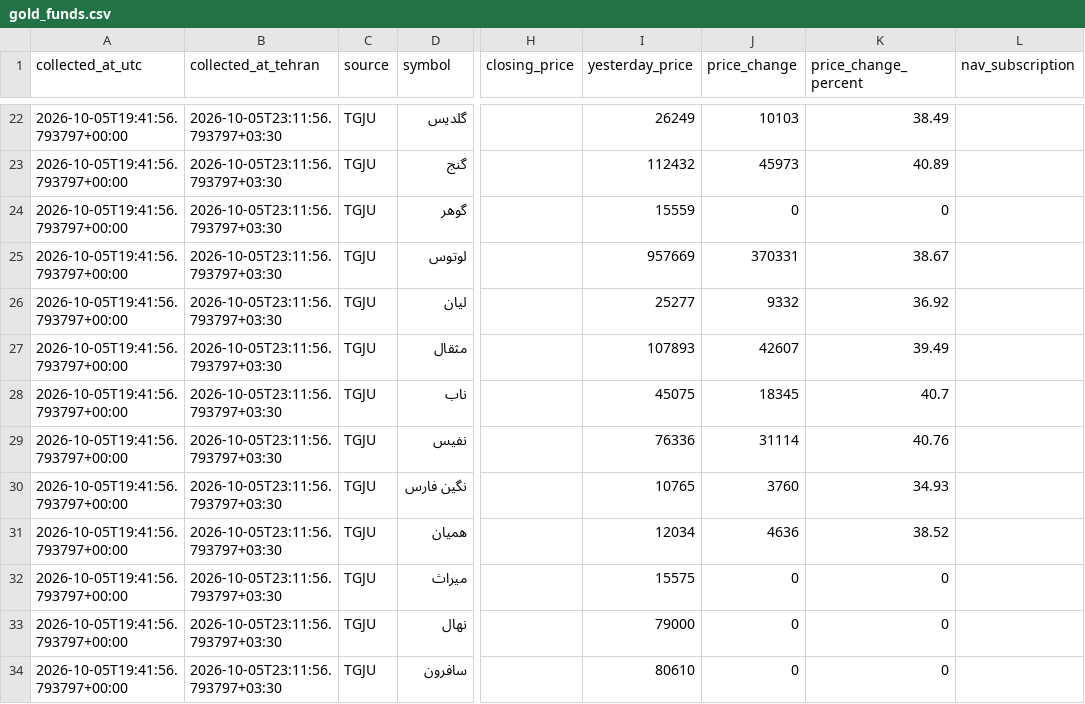
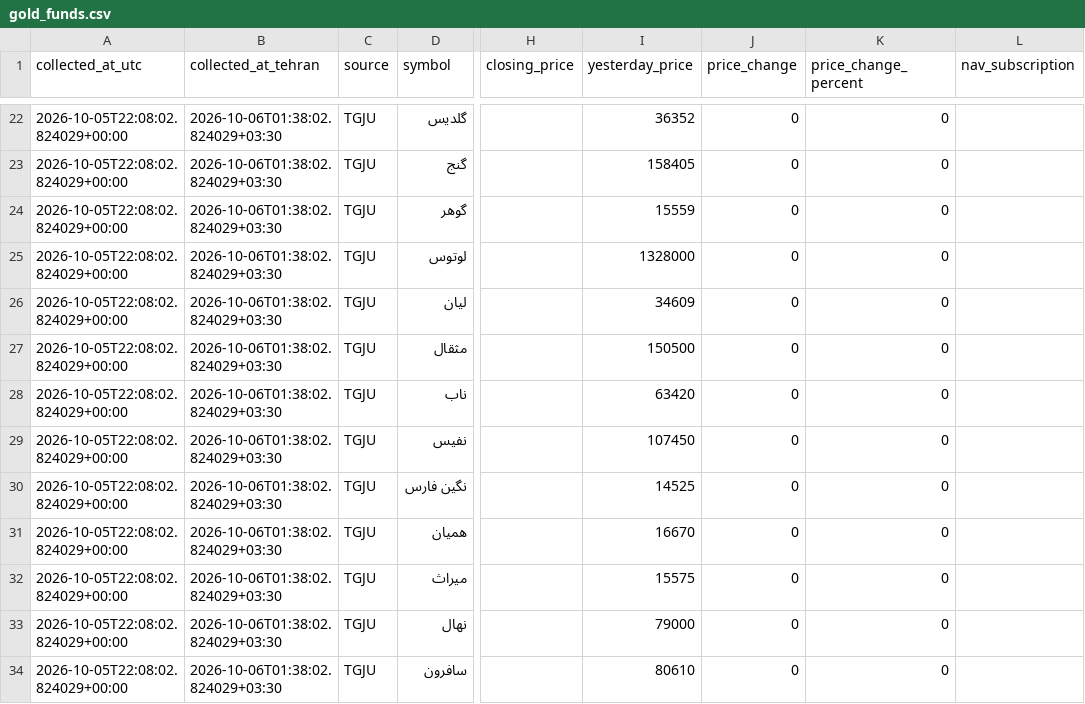
Before and after one commit to mahdi-price-monitor/price-monitor, a CSV file: data/gold_funds.csv, drawn as a sheet; only a part is shown, gaps mark what is left out; the diff covers the shown part only; the diff names each change by its address in the sheet, - before the commit and + after, or states it on an @@ line.

```diff
--- a/data/gold_funds.csv
+++ b/data/gold_funds.csv
-A22:A34 (collected_at_utc): 2026-10-05T19:41:56.793797+00:00
+A22:A34 (collected_at_utc): 2026-10-05T22:08:02.824029+00:00
-B22:B34 (collected_at_tehran): 2026-10-05T23:11:56.793797+03:30
+B22:B34 (collected_at_tehran): 2026-10-06T01:38:02.824029+03:30
-I22 (yesterday_price): 26249
+I22 (yesterday_price): 36352
-J22 (price_change): 10103
+J22 (price_change): 0
-K22 (price_change_percent): 38.49
+K22 (price_change_percent): 0
-I23 (yesterday_price): 112432
+I23 (yesterday_price): 158405
-J23 (price_change): 45973
+J23 (price_change): 0
-K23 (price_change_percent): 40.89
+K23 (price_change_percent): 0
-I25 (yesterday_price): 957669
+I25 (yesterday_price): 1328000
-J25 (price_change): 370331
+J25 (price_change): 0
-K25 (price_change_percent): 38.67
+K25 (price_change_percent): 0
-I26 (yesterday_price): 25277
+I26 (yesterday_price): 34609
-J26 (price_change): 9332
+J26 (price_change): 0
-K26 (price_change_percent): 36.92
+K26 (price_change_percent): 0
-I27 (yesterday_price): 107893
+I27 (yesterday_price): 150500
-J27 (price_change): 42607
+J27 (price_change): 0
-K27 (price_change_percent): 39.49
+K27 (price_change_percent): 0
-I28 (yesterday_price): 45075
+I28 (yesterday_price): 63420
-J28 (price_change): 18345
+J28 (price_change): 0
-K28 (price_change_percent): 40.7
+K28 (price_change_percent): 0
-I29 (yesterday_price): 76336
+I29 (yesterday_price): 107450
-J29 (price_change): 31114
+J29 (price_change): 0
-K29 (price_change_percent): 40.76
+K29 (price_change_percent): 0
-I30 (yesterday_price): 10765
+I30 (yesterday_price): 14525
-J30 (price_change): 3760
+J30 (price_change): 0
-K30 (price_change_percent): 34.93
+K30 (price_change_percent): 0
-I31 (yesterday_price): 12034
+I31 (yesterday_price): 16670
-J31 (price_change): 4636
+J31 (price_change): 0
-K31 (price_change_percent): 38.52
+K31 (price_change_percent): 0
```
Also changed, not shown: 100 edited cells elsewhere in this file, data/gold_funds_history.csv, data/history.csv, 1 other file.
